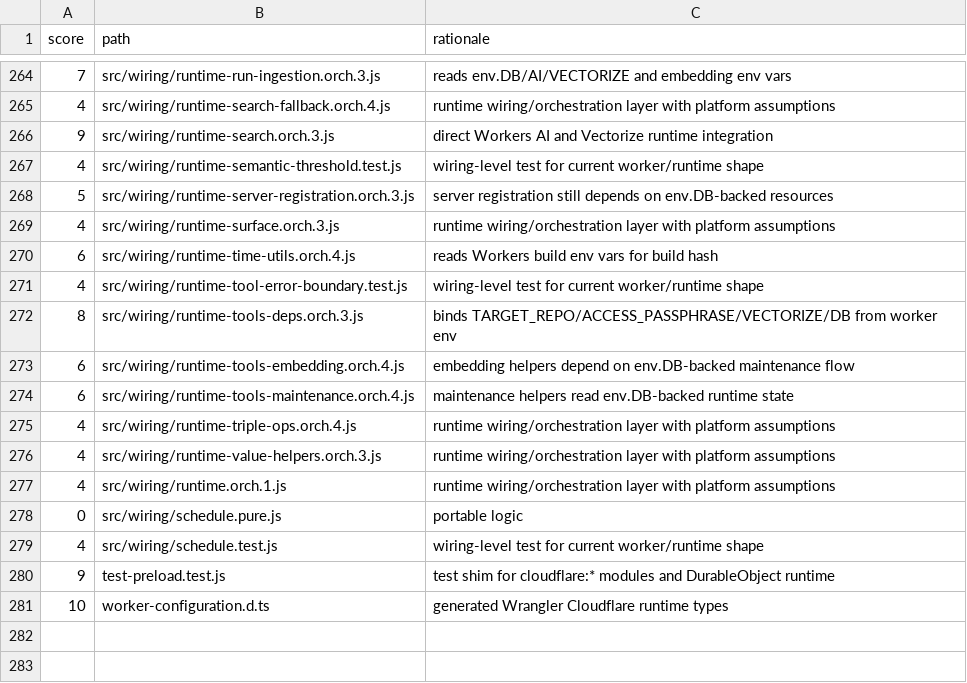
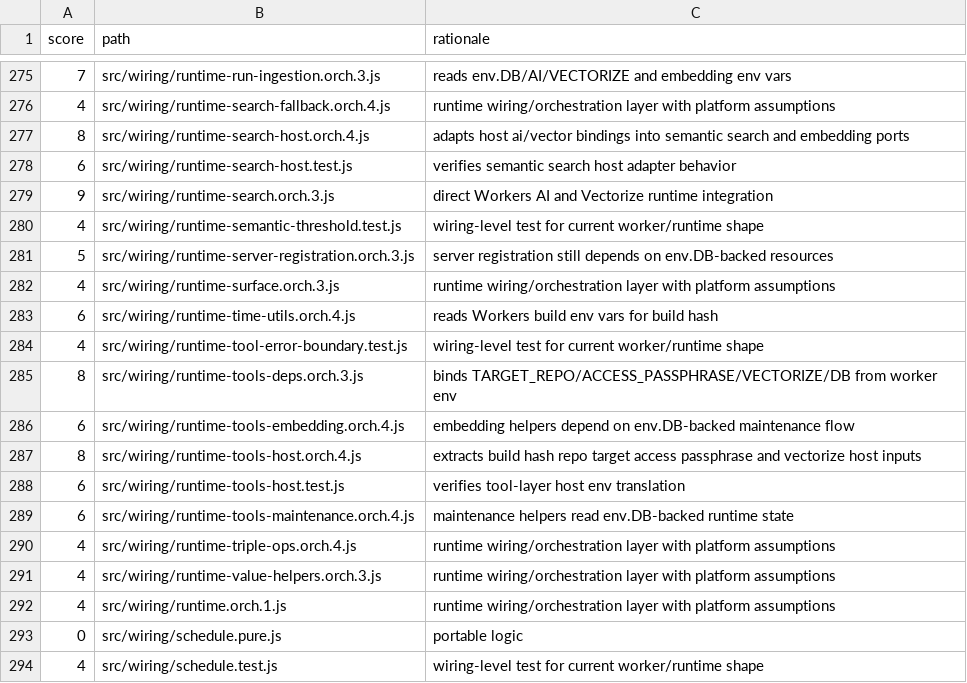
Before and after one commit to rudavko/lore-mcp, a TSV file: docs/cloudflare-coupling-inventory.tsv, drawn as a sheet; only a part is shown, gaps mark what is left out; the shorter side is filled out with more unchanged rows; the diff covers the shown part only.

```diff
--- a/docs/cloudflare-coupling-inventory.tsv
+++ b/docs/cloudflare-coupling-inventory.tsv
@@ -265,2 +276,4 @@ score	path	rationale
 4	src/wiring/runtime-search-fallback.orch.4.js	runtime wiring/orchestration layer with platform assumptions
+8	src/wiring/runtime-search-host.orch.4.js	adapts host ai/vector bindings into semantic search and embedding ports
+6	src/wiring/runtime-search-host.test.js	verifies semantic search host adapter behavior
 9	src/wiring/runtime-search.orch.3.js	direct Workers AI and Vectorize runtime integration
@@ -273,2 +286,4 @@ score	path	rationale
 6	src/wiring/runtime-tools-embedding.orch.4.js	embedding helpers depend on env.DB-backed maintenance flow
+8	src/wiring/runtime-tools-host.orch.4.js	extracts build hash repo target access passphrase and vectorize host inputs
+6	src/wiring/runtime-tools-host.test.js	verifies tool-layer host env translation
 6	src/wiring/runtime-tools-maintenance.orch.4.js	maintenance helpers read env.DB-backed runtime state
```
Also changed, not shown: 11 added rows elsewhere in this file, docs/core-shell-ownership-map.tsv.
